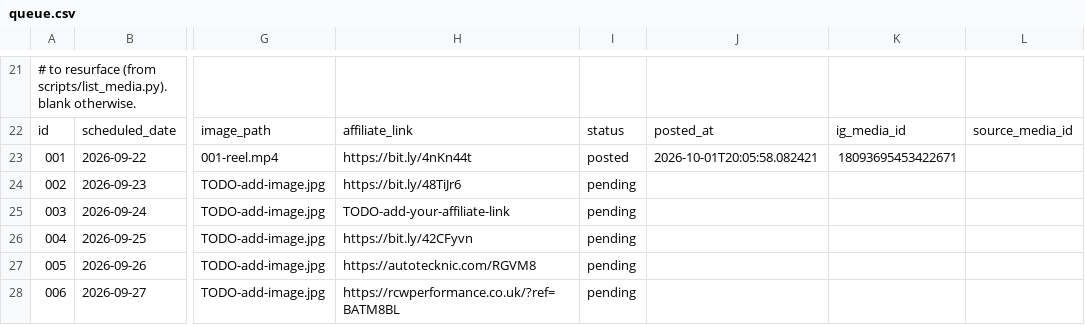
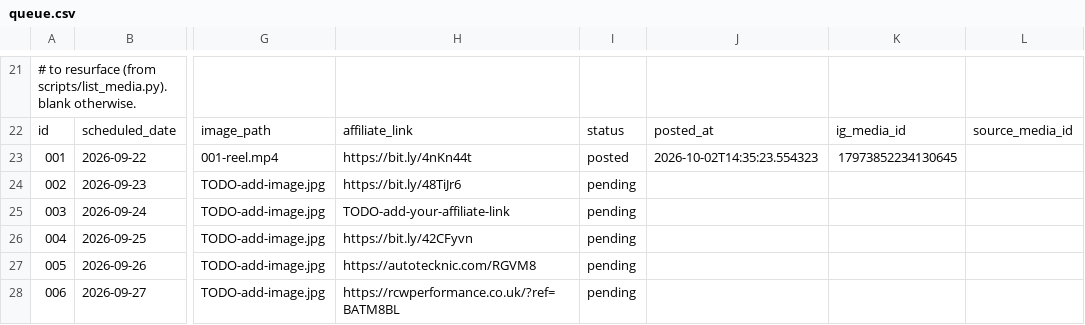
Before and after one commit to apasil03/rgvm8, a CSV file: content/queue.csv, drawn as a sheet; only a part is shown, gaps mark what is left out; the diff names each change by its address in the sheet, - before the commit and + after, or states it on an @@ line.

```diff
--- a/content/queue.csv
+++ b/content/queue.csv
-J23: 2026-10-01T20:05:58.082421
+J23: 2026-10-02T14:35:23.554323
-K23: 18093695453422671
+K23: 17973852234130645
```
